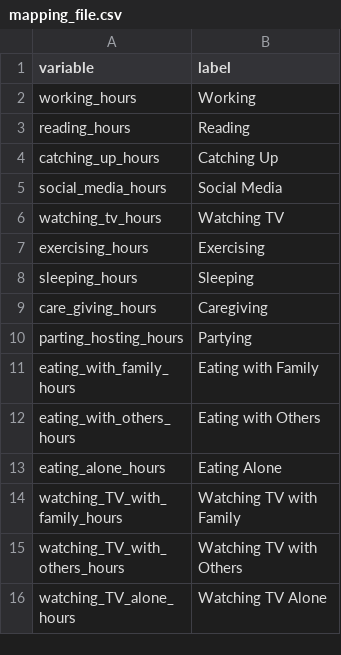
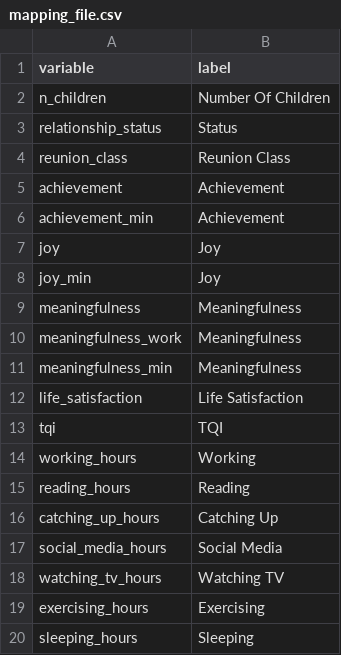
Before and after one commit to APPLITICS/lifematrix-deck-automation, a CSV file: inputs/mapping_file.csv, drawn as a sheet; only a part is shown; the shorter side is filled out with more unchanged rows.

Commit message:
fix: remove label text processing in bar chart,
Use mapping file for all metric labels in bar chart and avoid all implicit text transformations.

```diff
--- a/inputs/mapping_file.csv
+++ b/inputs/mapping_file.csv
@@ -1,2 +1,14 @@
 variable,label
+n_children,Number Of Children
+relationship_status,Status
+reunion_class,Reunion Class
+achievement,Achievement
+achievement_min,Achievement
+joy,Joy
+joy_min,Joy
+meaningfulness,Meaningfulness
+meaningfulness_work,Meaningfulness
+meaningfulness_min,Meaningfulness
+life_satisfaction,Life Satisfaction
+tqi,TQI
 working_hours,Working
```
Also changed, not shown: 1 other file.
